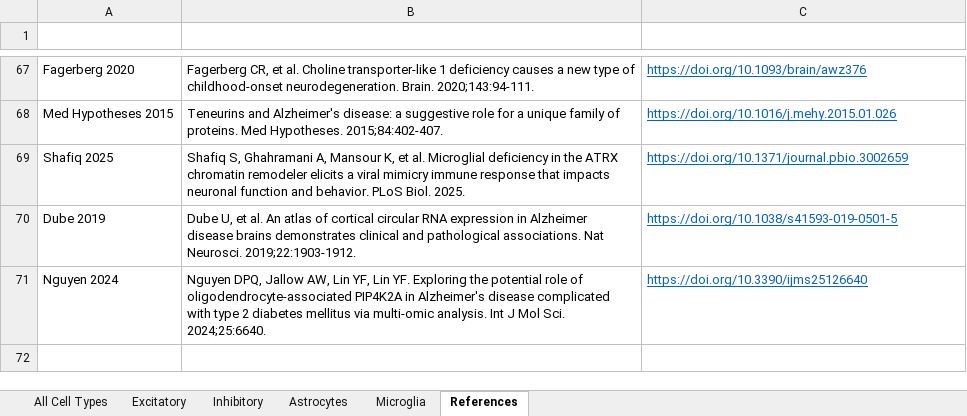
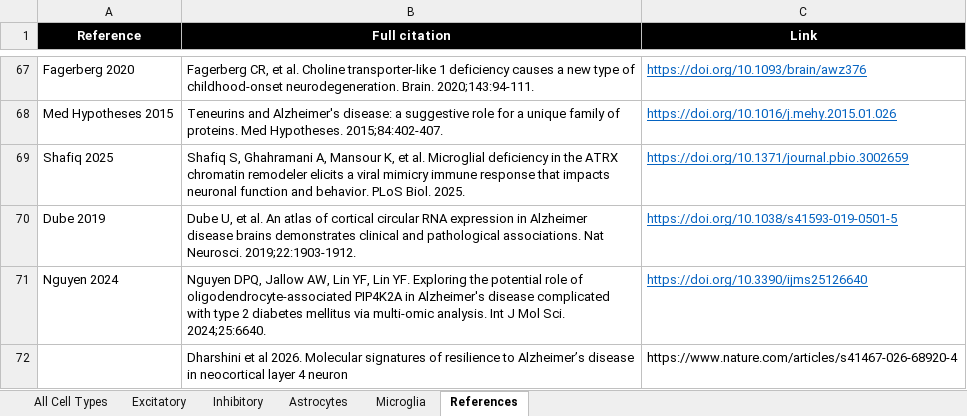
Before and after one commit to ArpiarSaundersLab/RecurSieve, an Excel workbook: manuscript/robustness/Supplemental_Table_1.xlsx, sheet References, drawn as a sheet; only a part is shown, gaps mark what is left out; values as stored, in another font and other column widths than the file's, no borders; charts and pictures not drawn; the diff names each change by its address in the sheet, - before the commit and + after, or states it on an @@ line.

```diff
--- a/manuscript/robustness/Supplemental_Table_1.xlsx (sheet References)
+++ b/manuscript/robustness/Supplemental_Table_1.xlsx (sheet References)
-A1:C1 fill: none
+A1:C1 fill: #000000
+row 72:  | Dharshini et al 2026. Molecular signatures of resilience to Alzheimer’s disease in neocortical layer 4 neuron | https://www.nature.com/articles/s41467-026-68920-4
```
Also changed, not shown: sheet All Cell Types, formulas that keep their value, charts or pictures, 1 other file.
